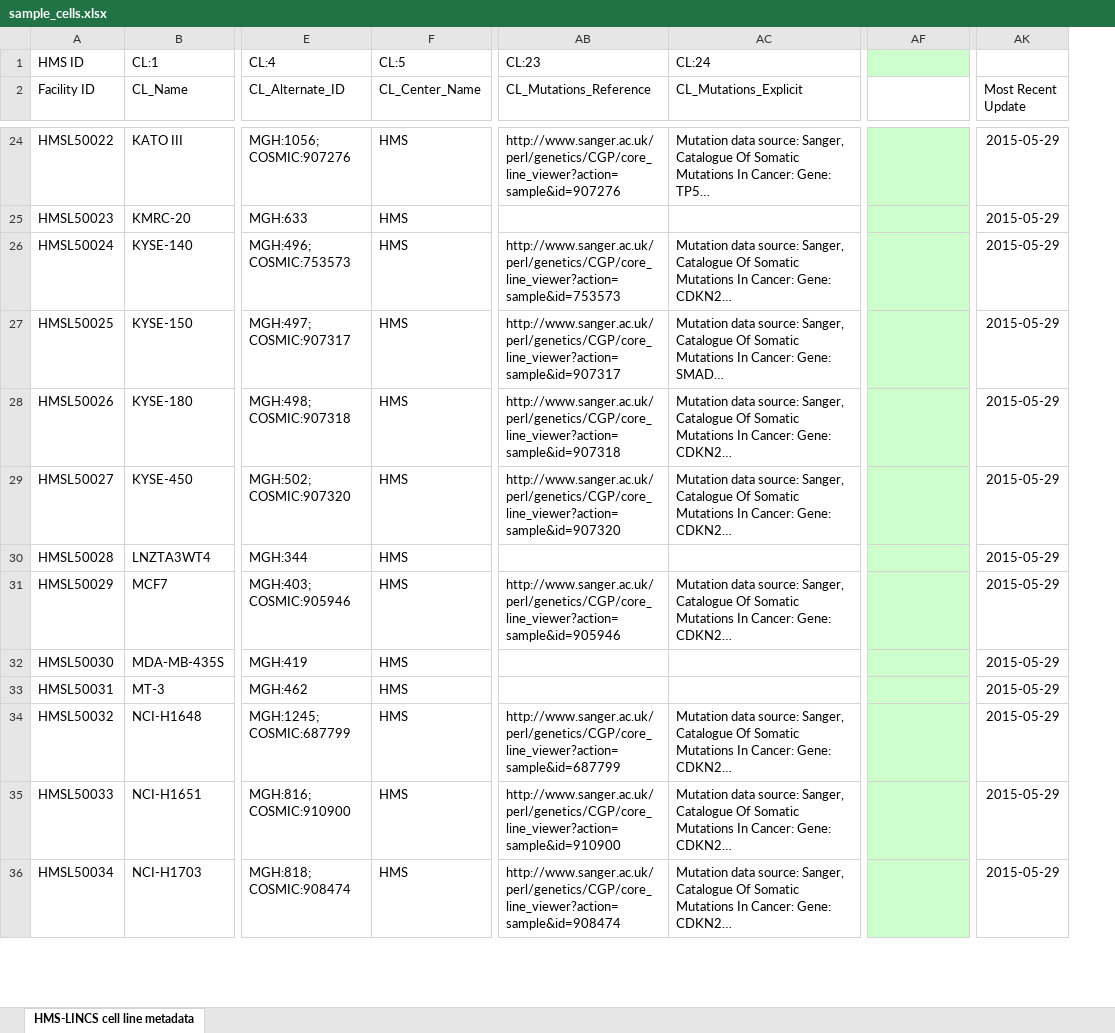
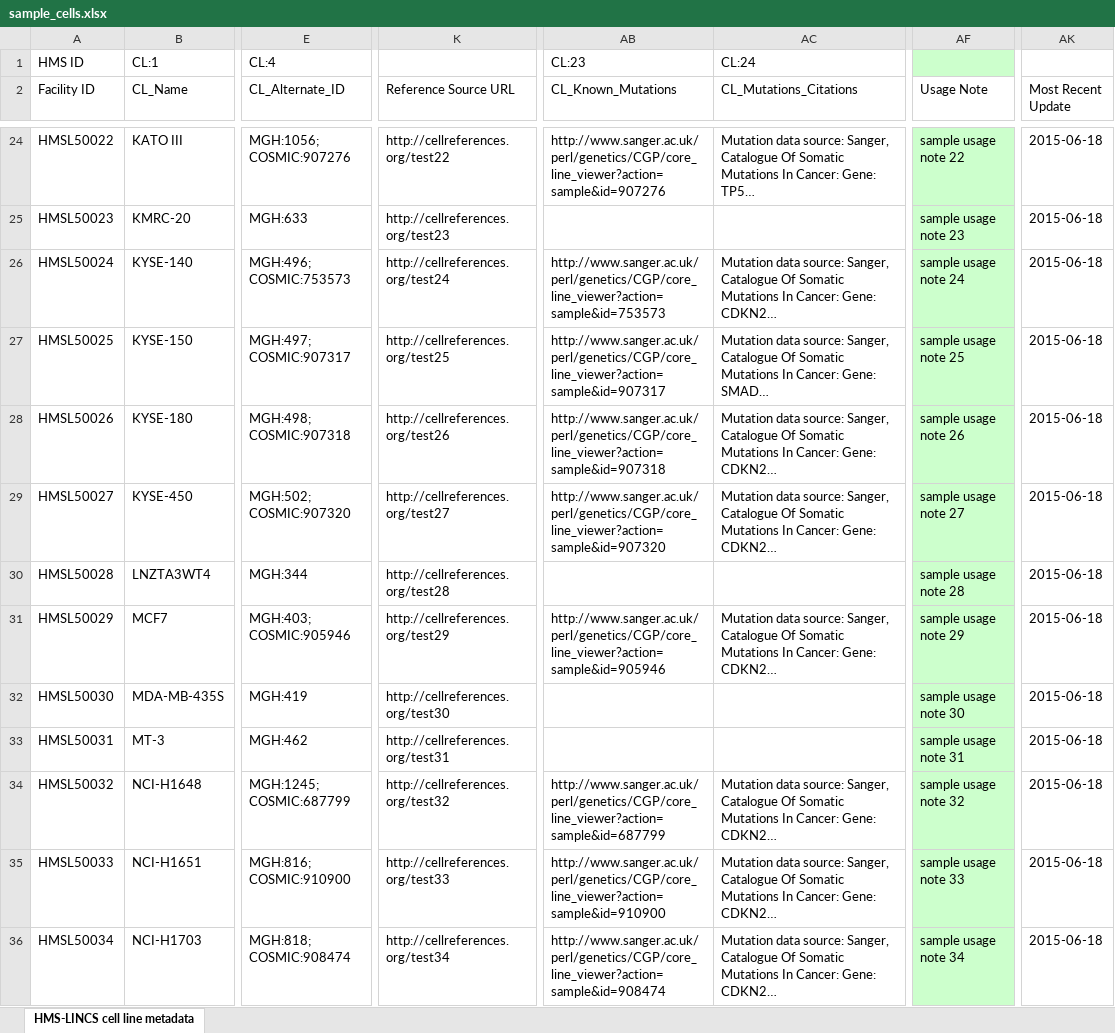
Before and after one commit to hmslincs/hmslincs, an Excel workbook: sampledata/sample_cells.xlsx, sheet HMS-LINCS cell line metadata, drawn as a sheet; only a part is shown, gaps mark what is left out; long unchanged cells end in …; values as stored, in another font and other column widths than the file's, no borders; removed rows and columns are numbered as before the commit, all else as after; the diff covers the shown part only; the diff names each change by its address in the sheet, - before the commit and + after, or states it on an @@ line.

```diff
--- a/sampledata/sample_cells.xlsx (sheet HMS-LINCS cell line metadata)
+++ b/sampledata/sample_cells.xlsx (sheet HMS-LINCS cell line metadata)
-column F (CL_Center_Name), row 1: CL:5; rows 24-36: all HMS
+column K (Reference Source URL), rows 24-36: http://cellreferences.org/test22 | http://cellreferences.org/test23 | http://cellreferences.org/test24 | http://cellreferences.org/test25 | http://cellreferences.org/test26 | http://cellreferences.org/test27 | http://cellreferences.org/test28 | http://cellreferences.org/test29 | http://cellreferences.org/test30 | http://cellreferences.org/test31 | http://cellreferences.org/test32 | http://cellreferences.org/test33 | http://cellreferences.org/test34
-AB2: CL_Mutations_Reference
+AB2: CL_Known_Mutations
-AC2: CL_Mutations_Explicit
+AC2: CL_Mutations_Citations
-AF2: (empty)
+AF2: Usage Note
-AF24 (Usage Note): (empty)
+AF24 (Usage Note): sample usage note 22
-AK24:AK36 (Most Recent Update): 2015-05-29
+AK24:AK36 (Most Recent Update): 2015-06-18
-AF25 (Usage Note): (empty)
+AF25 (Usage Note): sample usage note 23
-AF26 (Usage Note): (empty)
+AF26 (Usage Note): sample usage note 24
-AF27 (Usage Note): (empty)
+AF27 (Usage Note): sample usage note 25
-AF28 (Usage Note): (empty)
+AF28 (Usage Note): sample usage note 26
-AF29 (Usage Note): (empty)
+AF29 (Usage Note): sample usage note 27
-AF30 (Usage Note): (empty)
+AF30 (Usage Note): sample usage note 28
-AF31 (Usage Note): (empty)
+AF31 (Usage Note): sample usage note 29
-AF32 (Usage Note): (empty)
+AF32 (Usage Note): sample usage note 30
-AF33 (Usage Note): (empty)
+AF33 (Usage Note): sample usage note 31
-AF34 (Usage Note): (empty)
+AF34 (Usage Note): sample usage note 32
-AF35 (Usage Note): (empty)
+AF35 (Usage Note): sample usage note 33
-AF36 (Usage Note): (empty)
+AF36 (Usage Note): sample usage note 34
```
Also changed, not shown: 977 edited cells and cell formats elsewhere in this sheet, sampledata/sample_cell_line_batch.xlsx, 7 other files.
